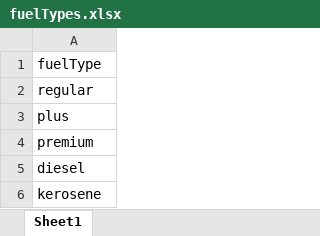
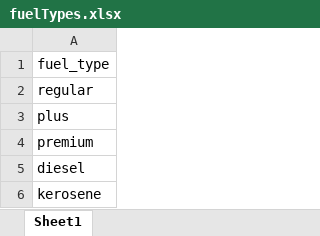
Before and after one commit to ShaggyBadger/tank-gauge, an Excel workbook: data/misc/fuelTypes.xlsx, sheet Sheet1, drawn as a sheet; values as stored, in another font and other column widths than the file's, no borders; charts and pictures not drawn; the diff names each change by its address in the sheet, - before the commit and + after, or states it on an @@ line.

```diff
--- a/data/misc/fuelTypes.xlsx (sheet Sheet1)
+++ b/data/misc/fuelTypes.xlsx (sheet Sheet1)
-A1: fuelType
+A1: fuel_type
```
Also changed, not shown: 3 other files.
